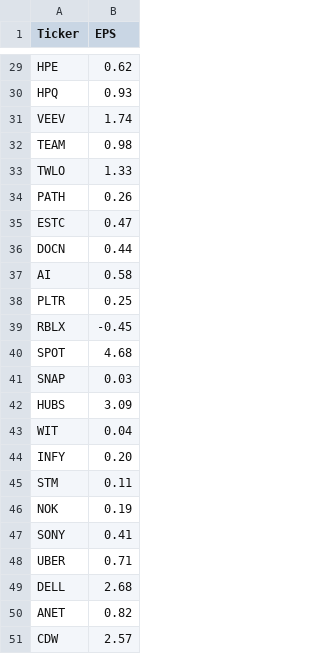
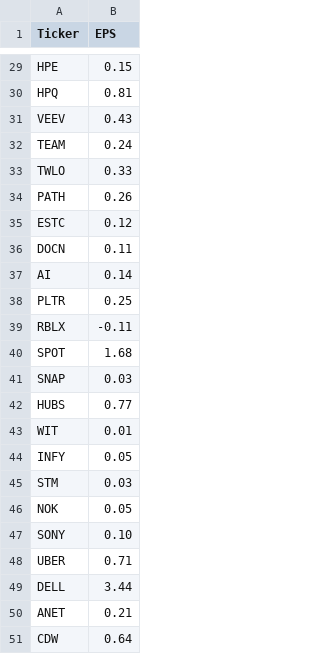
Before and after one commit to RafaNaten/trading-system, a CSV file: data/EPS_data.csv, drawn as a sheet; only a part is shown, gaps mark what is left out; the diff covers the shown part only; the diff names each change by its address in the sheet, - before the commit and + after, or states it on an @@ line.

```diff
--- a/data/EPS_data.csv
+++ b/data/EPS_data.csv
-B29 (EPS): 0.62
+B29 (EPS): 0.15
-B30 (EPS): 0.93
+B30 (EPS): 0.81
-B31 (EPS): 1.74
+B31 (EPS): 0.43
-B32 (EPS): 0.98
+B32 (EPS): 0.24
-B33 (EPS): 1.33
+B33 (EPS): 0.33
-B35 (EPS): 0.47
+B35 (EPS): 0.12
-B36 (EPS): 0.44
+B36 (EPS): 0.11
-B37 (EPS): 0.58
+B37 (EPS): 0.14
-B39 (EPS): -0.45
+B39 (EPS): -0.11
-B40 (EPS): 4.68
+B40 (EPS): 1.68
-B42 (EPS): 3.09
+B42 (EPS): 0.77
-B43 (EPS): 0.04
+B43 (EPS): 0.01
-B44 (EPS): 0.20
+B44 (EPS): 0.05
-B45 (EPS): 0.11
+B45 (EPS): 0.03
-B46 (EPS): 0.19
+B46 (EPS): 0.05
-B47 (EPS): 0.41
+B47 (EPS): 0.10
-B49 (EPS): 2.68
+B49 (EPS): 3.44
-B50 (EPS): 0.82
+B50 (EPS): 0.21
-B51 (EPS): 2.57
+B51 (EPS): 0.64
```
Also changed, not shown: 26 edited cells elsewhere in this file.
